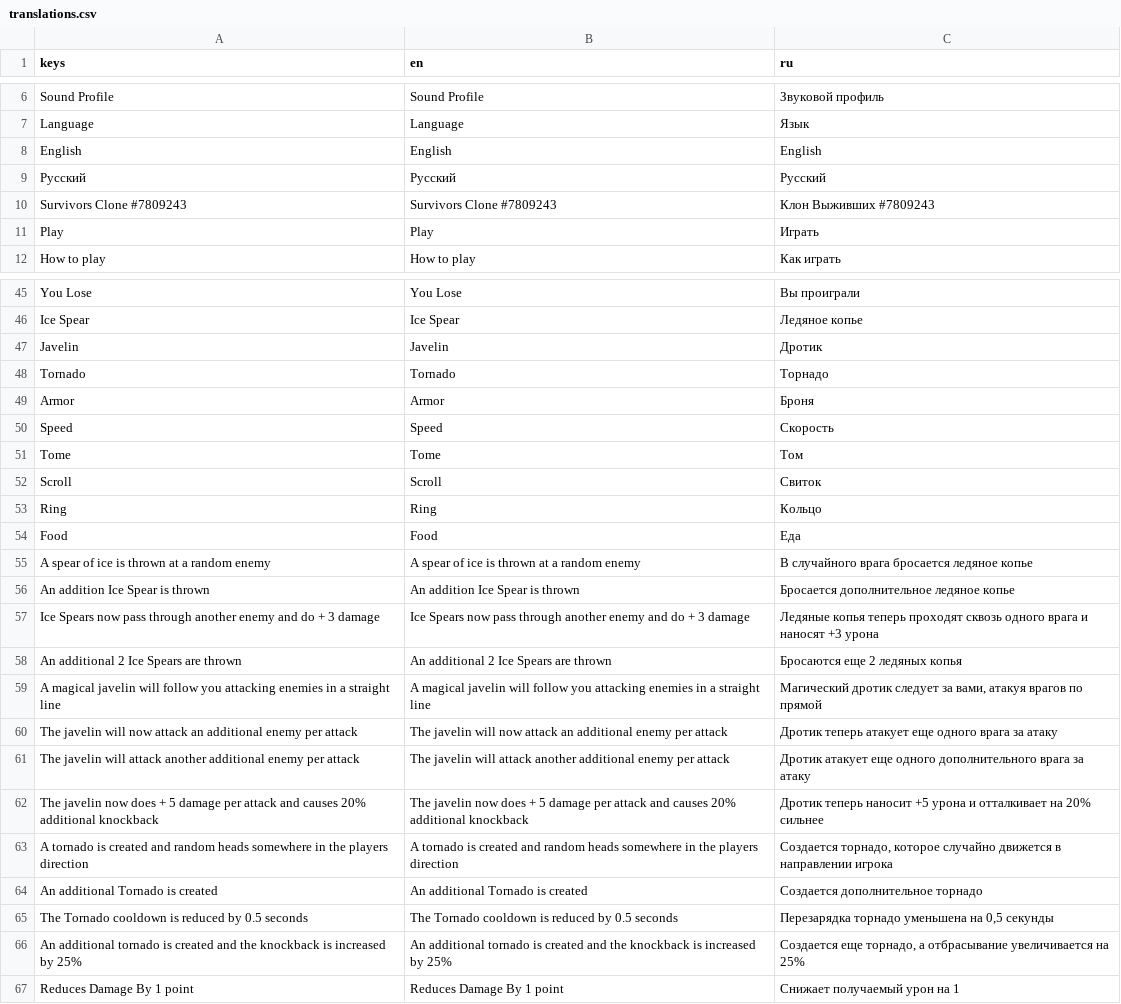
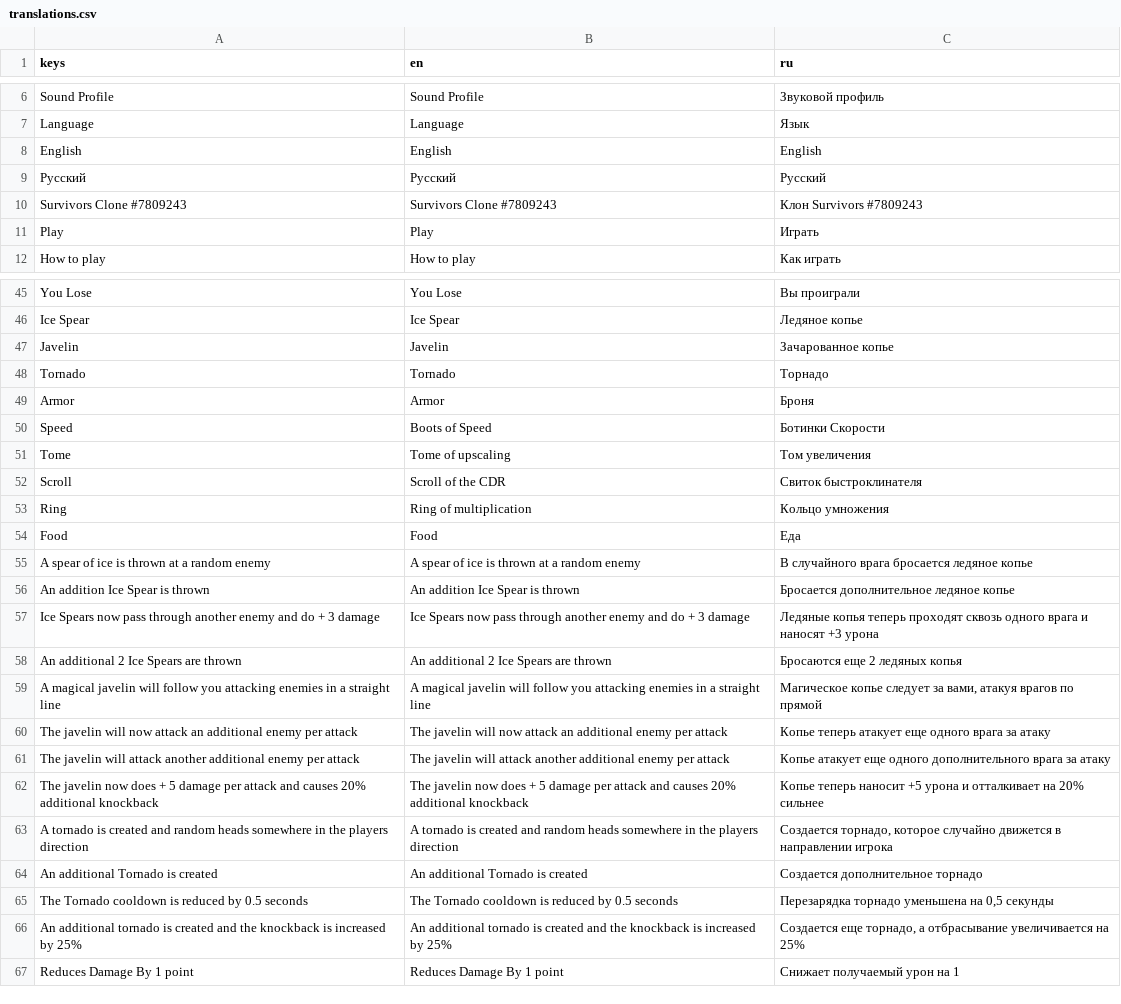
Before and after one commit to toxiclim3/Vox-Solaris-VS-clone, a CSV file: translations/translations.csv, drawn as a sheet; only a part is shown, gaps mark what is left out.

Commit message:
Fixed up some of the translations

```diff
--- a/translations/translations.csv
+++ b/translations/translations.csv
@@ -9,3 +9,3 @@ keys,en,ru
 "Русский","Русский","Русский"
-"Survivors Clone #7809243","Survivors Clone #7809243","Клон Выживших #7809243"
+"Survivors Clone #7809243","Survivors Clone #7809243","Клон Survivors #7809243"
 "Play","Play","Играть"
@@ -46,9 +46,9 @@ keys,en,ru
 "Ice Spear","Ice Spear","Ледяное копье"
-"Javelin","Javelin","Дротик"
+"Javelin","Javelin","Зачарованное копье"
 "Tornado","Tornado","Торнадо"
 "Armor","Armor","Броня"
-"Speed","Speed","Скорость"
-"Tome","Tome","Том"
-"Scroll","Scroll","Свиток"
-"Ring","Ring","Кольцо"
+"Speed","Boots of Speed","Ботинки Скорости"
+"Tome","Tome of upscaling","Том увеличения"
+"Scroll","Scroll of the CDR","Свиток быстроклинателя"
+"Ring","Ring of multiplication","Кольцо умножения"
 "Food","Food","Еда"
@@ -58,6 +58,6 @@ keys,en,ru
 "An additional 2 Ice Spears are thrown","An additional 2 Ice Spears are thrown","Бросаются еще 2 ледяных копья"
-"A magical javelin will follow you attacking enemies in a straight line","A magical javelin will follow you attacking enemies in a straight line","Магический дротик следует за вами, атакуя врагов по прямой"
-"The javelin will now attack an additional enemy per attack","The javelin will now attack an additional enemy per attack","Дротик теперь атакует еще одного врага за атаку"
-"The javelin will attack another additional enemy per attack","The javelin will attack another additional enemy per attack","Дротик атакует еще одного дополнительного врага за атаку"
-"The javelin now does + 5 damage per attack and causes 20% additional knockback","The javelin now does + 5 damage per attack and causes 20% additional knockback","Дротик теперь наносит +5 урона и отталкивает на 20% сильнее"
+"A magical javelin will follow you attacking enemies in a straight line","A magical javelin will follow you attacking enemies in a straight line","Магическое копье следует за вами, атакуя врагов по прямой"
+"The javelin will now attack an additional enemy per attack","The javelin will now attack an additional enemy per attack","Копье теперь атакует еще одного врага за атаку"
+"The javelin will attack another additional enemy per attack","The javelin will attack another additional enemy per attack","Копье атакует еще одного дополнительного врага за атаку"
+"The javelin now does + 5 damage per attack and causes 20% additional knockback","The javelin now does + 5 damage per attack and causes 20% additional knockback","Копье теперь наносит +5 урона и отталкивает на 20% сильнее"
 "A tornado is created and random heads somewhere in the players direction","A tornado is created and random heads somewhere in the players direction","Создается торнадо, которое случайно движется в направлении игрока"
```
